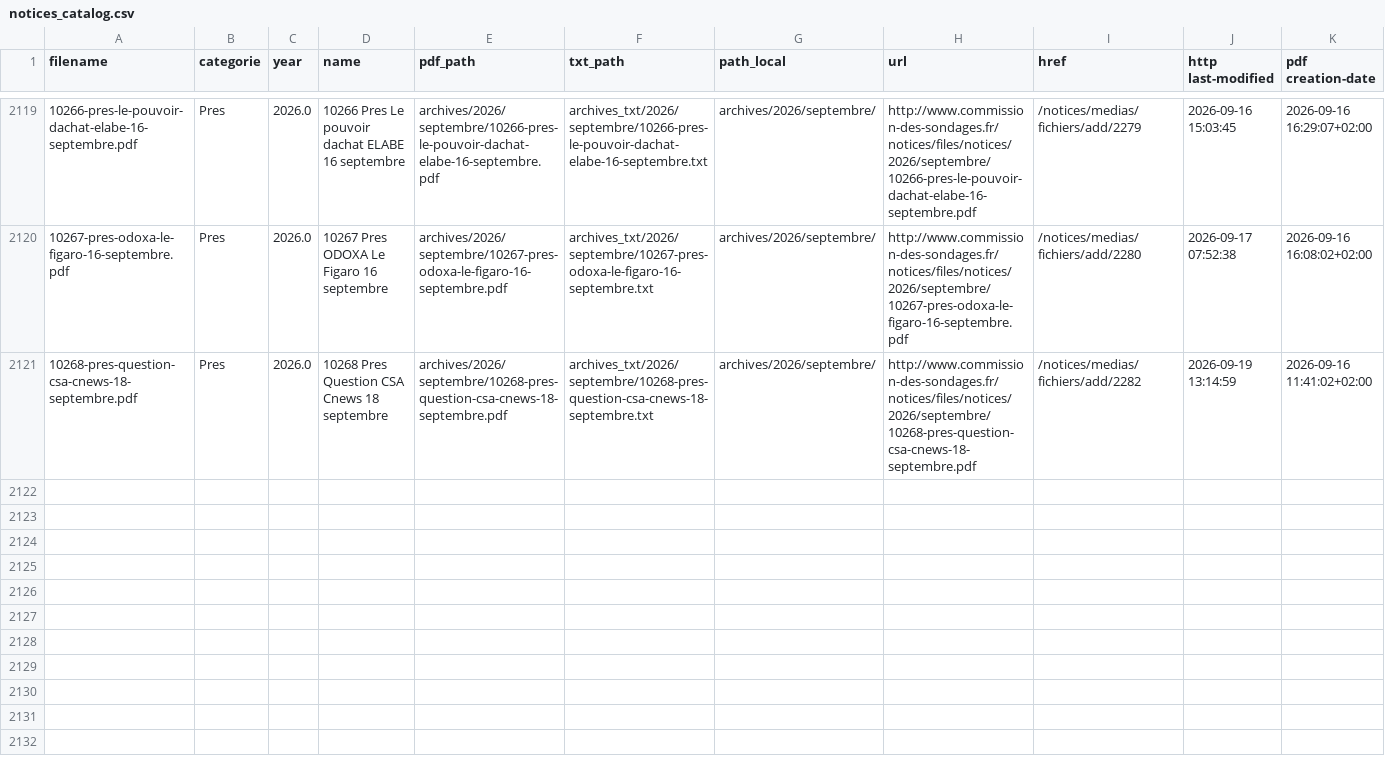
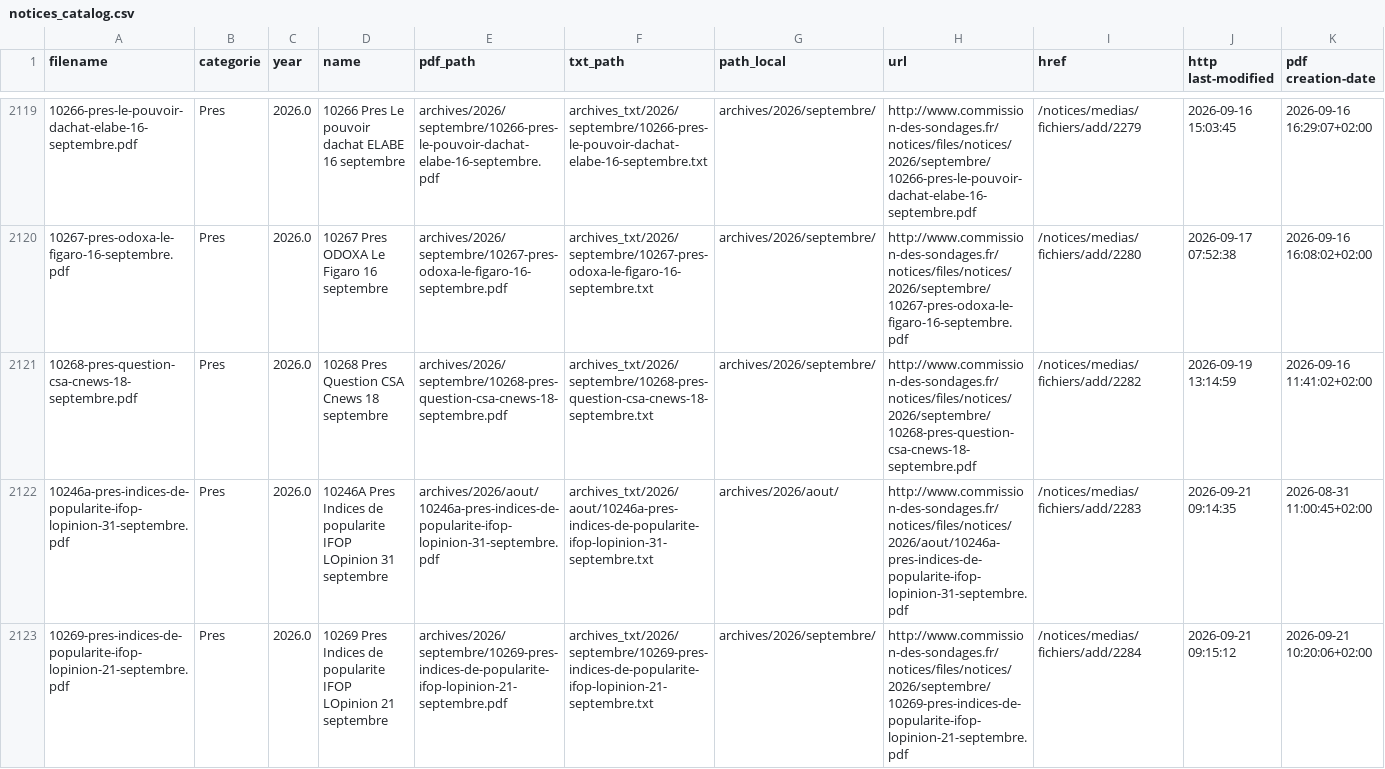
Before and after one commit to Ipuch/sondages-commission-index, a CSV file: notices_catalog.csv, drawn as a sheet; only a part is shown, gaps mark what is left out; the diff names each change by its address in the sheet, - before the commit and + after, or states it on an @@ line.

```diff
--- a/notices_catalog.csv
+++ b/notices_catalog.csv
+row 2122: 10246a-pres-indices-de-popularite-ifop-lopinion-31-septembre.pdf | Pres | 2026.0 | 10246A Pres Indices de popularite IFOP LOpinion 31 septembre | archives/2026/aout/10246a-pres-indices-de-popularite-ifop-lopinion-31-septembre.pdf | archives_txt/2026/aout/10246a-pres-indices-de-popularite-ifop-lopinion-31-septembre.txt | archives/2026/aout/ | http://www.commission-des-sondages.fr/notices/files/notices/2026/aout/10246a-pres-indices-de-popularite-ifop-lopinion-31-septembre.pdf | /notices/medias/fichiers/add/2283 | 2026-09-21 09:14:35 | 2026-08-31 11:00:45+02:00
+row 2123: 10269-pres-indices-de-popularite-ifop-lopinion-21-septembre.pdf | Pres | 2026.0 | 10269 Pres Indices de popularite IFOP LOpinion 21 septembre | archives/2026/septembre/10269-pres-indices-de-popularite-ifop-lopinion-21-septembre.pdf | archives_txt/2026/septembre/10269-pres-indices-de-popularite-ifop-lopinion-21-septembre.txt | archives/2026/septembre/ | http://www.commission-des-sondages.fr/notices/files/notices/2026/septembre/10269-pres-indices-de-popularite-ifop-lopinion-21-septembre.pdf | /notices/medias/fichiers/add/2284 | 2026-09-21 09:15:12 | 2026-09-21 10:20:06+02:00
```
Also changed, not shown: base.csv, files.csv, 4 other files.
